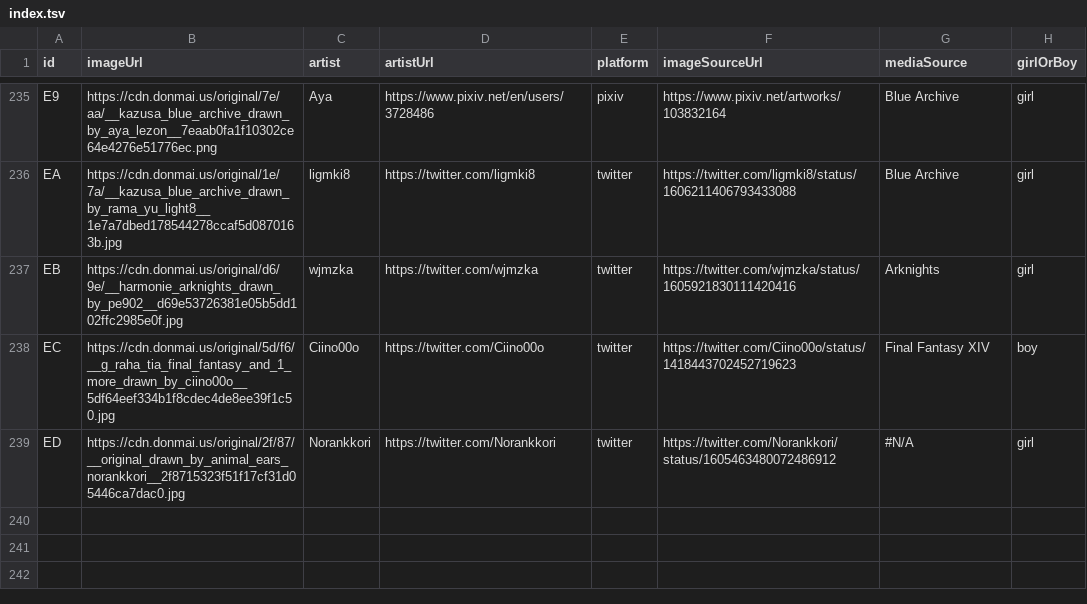
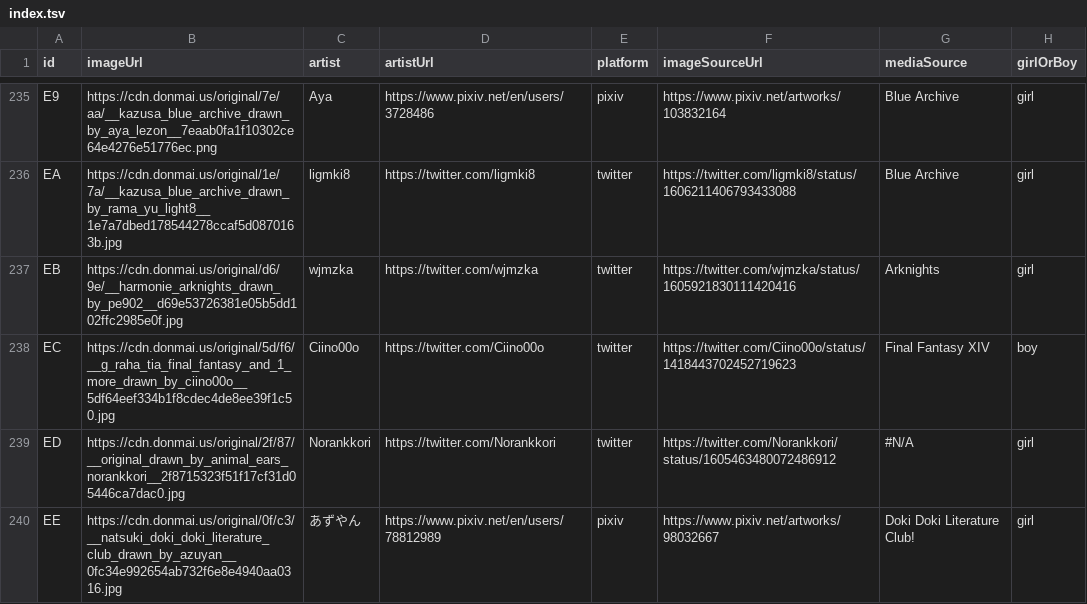
Before and after one commit to nattadasu/nekomimiDb, a TSV file: index.tsv, drawn as a sheet; only a part is shown, gaps mark what is left out.

Commit message:
Add `EE` (girl) by あずやん

```diff
--- a/index.tsv
+++ b/index.tsv
@@ -239 +239,2 @@ EC	https://cdn.donmai.us/original/5d/f6/__g_raha_tia_final_fantasy_and_1_more_dr
 ED	https://cdn.donmai.us/original/2f/87/__original_drawn_by_animal_ears_norankkori__2f8715323f51f17cf31d05446ca7dac0.jpg	Norankkori	https://twitter.com/Norankkori	twitter	https://twitter.com/Norankkori/status/1605463480072486912	#N/A	girl
+EE	https://cdn.donmai.us/original/0f/c3/__natsuki_doki_doki_literature_club_drawn_by_azuyan__0fc34e992654ab732f6e8e4940aa0316.jpg	あずやん	https://www.pixiv.net/en/users/78812989	pixiv	https://www.pixiv.net/artworks/98032667	Doki Doki Literature Club!	girl
```
Also changed, not shown: 1 other file.
